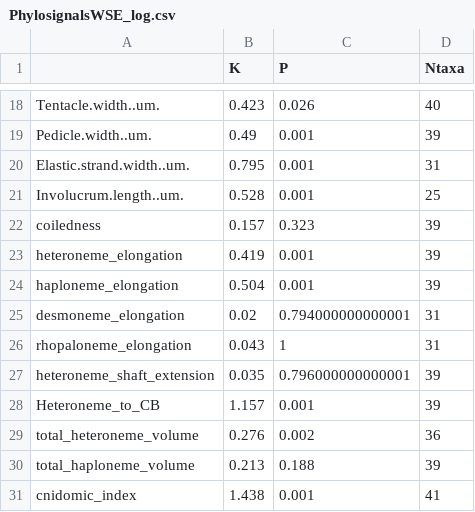
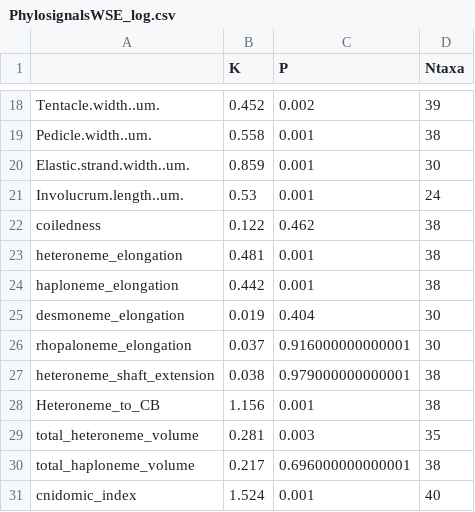
Before and after one commit to dunnlab/tentilla_morph, a CSV file: PhylosignalsWSE_log.csv, drawn as a sheet; only a part is shown, gaps mark what is left out; the diff covers the shown part only.

```diff
--- a/PhylosignalsWSE_log.csv
+++ b/PhylosignalsWSE_log.csv
@@ -18,14 +18,14 @@
-"Tentacle.width..um.",0.423,0.026,40
-"Pedicle.width..um.",0.49,0.001,39
-"Elastic.strand.width..um.",0.795,0.001,31
-"Involucrum.length..um.",0.528,0.001,25
-"coiledness",0.157,0.323,39
-"heteroneme_elongation",0.419,0.001,39
-"haploneme_elongation",0.504,0.001,39
-"desmoneme_elongation",0.02,0.794000000000001,31
-"rhopaloneme_elongation",0.043,1,31
-"heteroneme_shaft_extension",0.035,0.796000000000001,39
-"Heteroneme_to_CB",1.157,0.001,39
-"total_heteroneme_volume",0.276,0.002,36
-"total_haploneme_volume",0.213,0.188,39
-"cnidomic_index",1.438,0.001,41
+"Tentacle.width..um.",0.452,0.002,39
+"Pedicle.width..um.",0.558,0.001,38
+"Elastic.strand.width..um.",0.859,0.001,30
+"Involucrum.length..um.",0.53,0.001,24
+"coiledness",0.122,0.462,38
+"heteroneme_elongation",0.481,0.001,38
+"haploneme_elongation",0.442,0.001,38
+"desmoneme_elongation",0.019,0.404,30
+"rhopaloneme_elongation",0.037,0.916000000000001,30
+"heteroneme_shaft_extension",0.038,0.979000000000001,38
+"Heteroneme_to_CB",1.156,0.001,38
+"total_heteroneme_volume",0.281,0.003,35
+"total_haploneme_volume",0.217,0.696000000000001,38
+"cnidomic_index",1.524,0.001,40
```
Also changed, not shown: 42 edited cells elsewhere in this file, log_model_support.csv, model_adequacy.csv, 2 other files.
